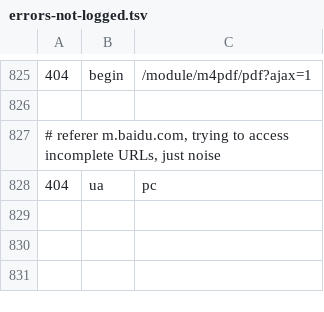
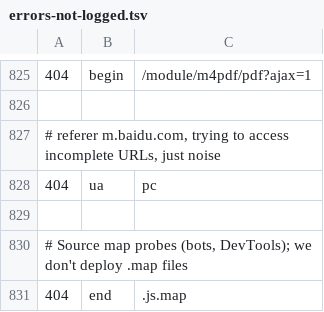
Before and after one commit to koenige/modules-default, a TSV file: configuration/errors-not-logged.tsv, drawn as a sheet; only a part is shown, gaps mark what is left out; the diff names each change by its address in the sheet, - before the commit and + after, or states it on an @@ line.

Commit message:
update error log exclusions

```diff
--- a/configuration/errors-not-logged.tsv
+++ b/configuration/errors-not-logged.tsv
+row 829: (empty)
+row 830: # Source map probes (bots, DevTools); we don't deploy .map files
+row 831: 404 | end | .js.map
```
